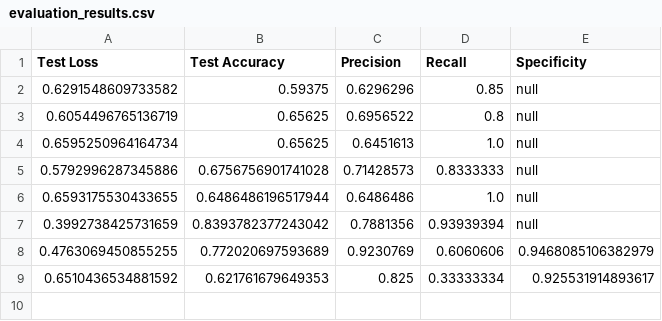
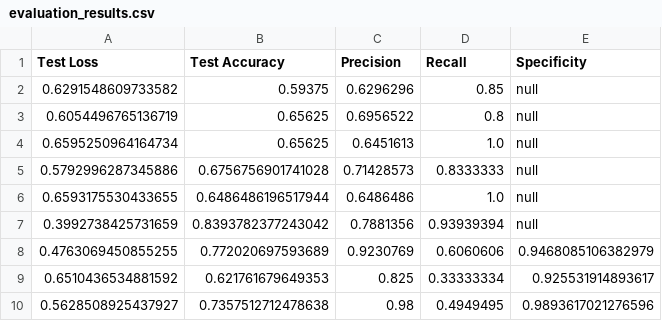
Before and after one commit to kakugiki/polocator, a CSV file: models/evaluation_results.csv, drawn as a sheet; the diff names each change by its address in the sheet, - before the commit and + after, or states it on an @@ line.

```diff
--- a/models/evaluation_results.csv
+++ b/models/evaluation_results.csv
+row 10: 0.5628508925437927 | 0.7357512712478638 | 0.98 | 0.4949495 | 0.9893617021276596
```
Also changed, not shown: models/prediction_results.csv, 6 other files.
